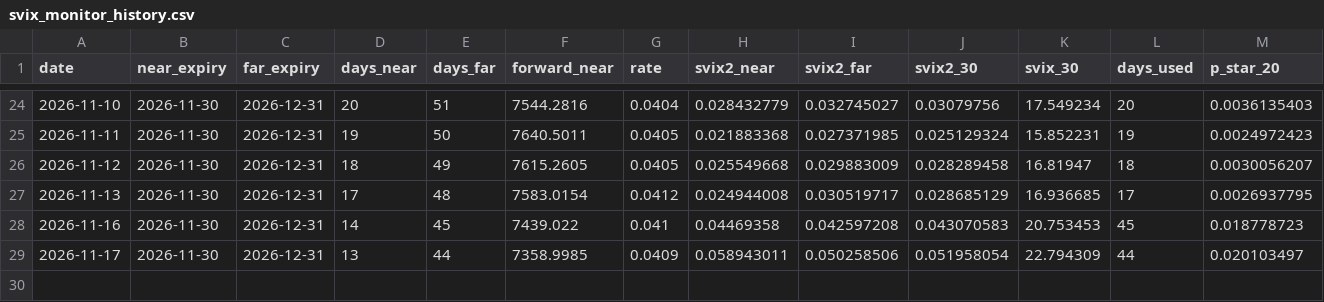
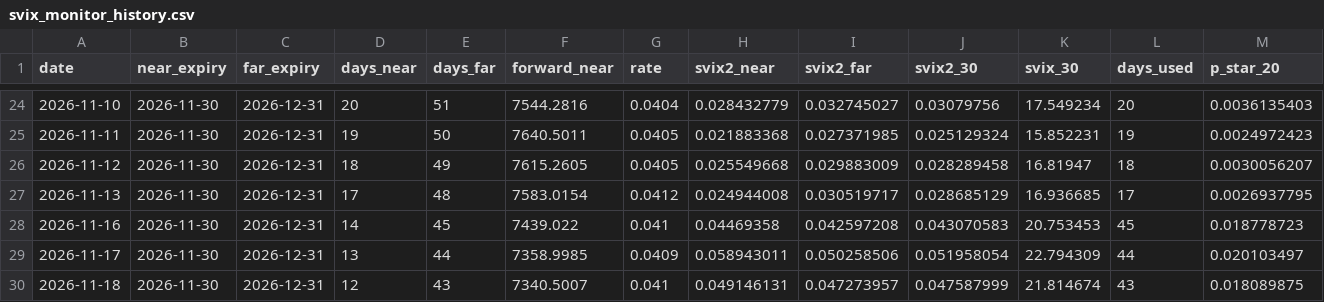
Before and after one commit to CharlesKZW/svix-crash-monitor, a CSV file: svix_monitor_history.csv, drawn as a sheet; only a part is shown, gaps mark what is left out; rows hold the shown columns only; the diff names each change by its address in the sheet, - before the commit and + after, or states it on an @@ line.

```diff
--- a/svix_monitor_history.csv
+++ b/svix_monitor_history.csv
+row 30: 2026-11-18 | 2026-11-30 | 2026-12-31 | 12 | 43 | 7340.5007 | 0.041 | 0.049146131 | 0.047273957 | 0.047587999 | 21.814674 | 43 | 0.018089875
```
